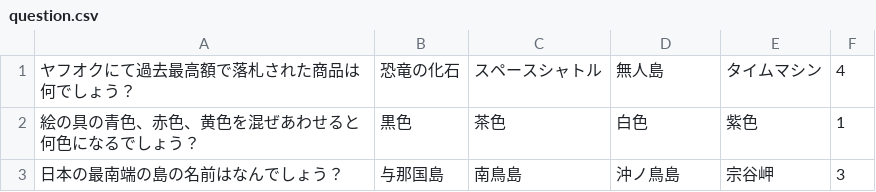
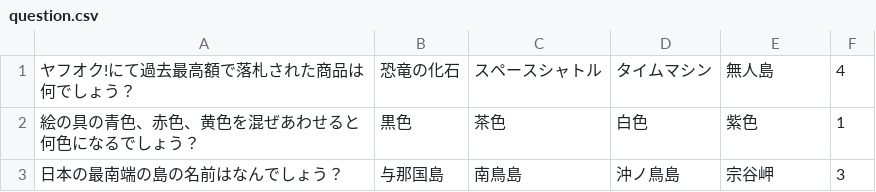
Before and after one commit to kimizuy/archive, a CSV file: MyQuiz/MyQuiz/question.csv, drawn as a sheet.

```diff
--- a/MyQuiz/MyQuiz/question.csv
+++ b/MyQuiz/MyQuiz/question.csv
@@ -1,2 +1,2 @@
-ヤフオクにて過去最高額で落札された商品は何でしょう？,恐竜の化石,スペースシャトル,無人島,タイムマシン,4
+ヤフオク!にて過去最高額で落札された商品は何でしょう？,恐竜の化石,スペースシャトル,タイムマシン,無人島,4
 絵の具の青色、赤色、黄色を混ぜあわせると何色になるでしょう？,黒色,茶色,白色,紫色,1
```
Also changed, not shown: 4 other files.
